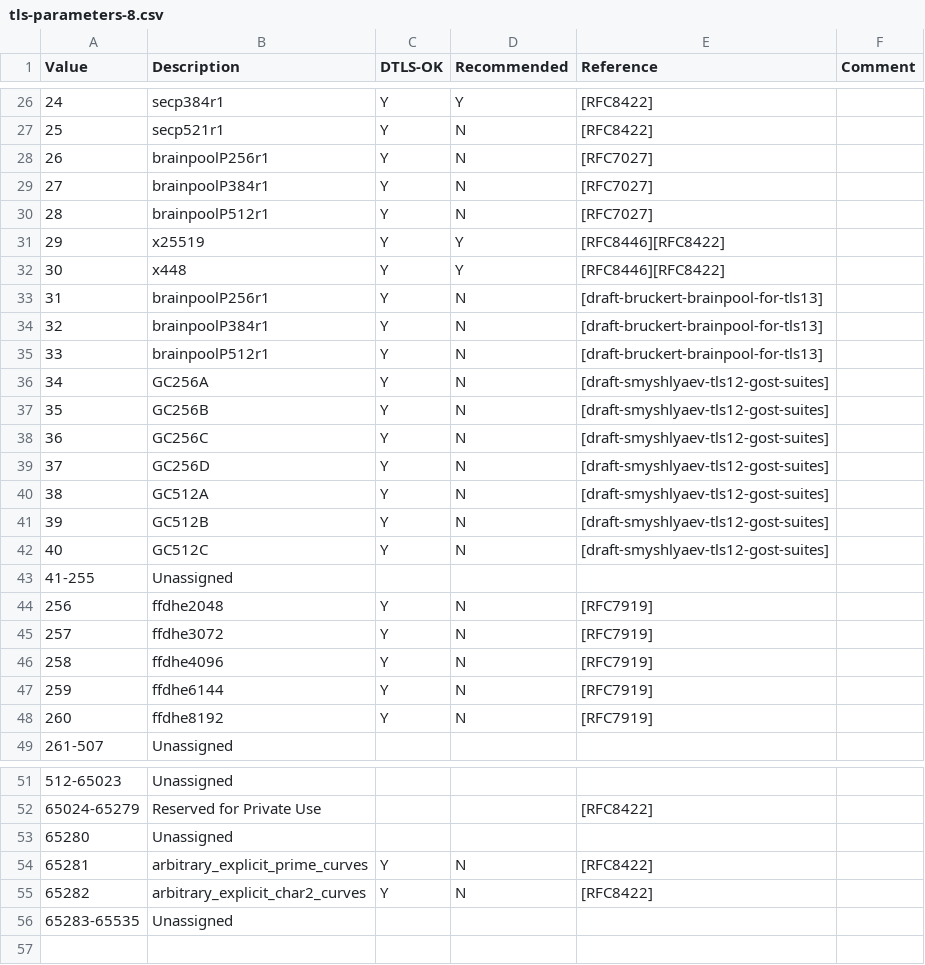
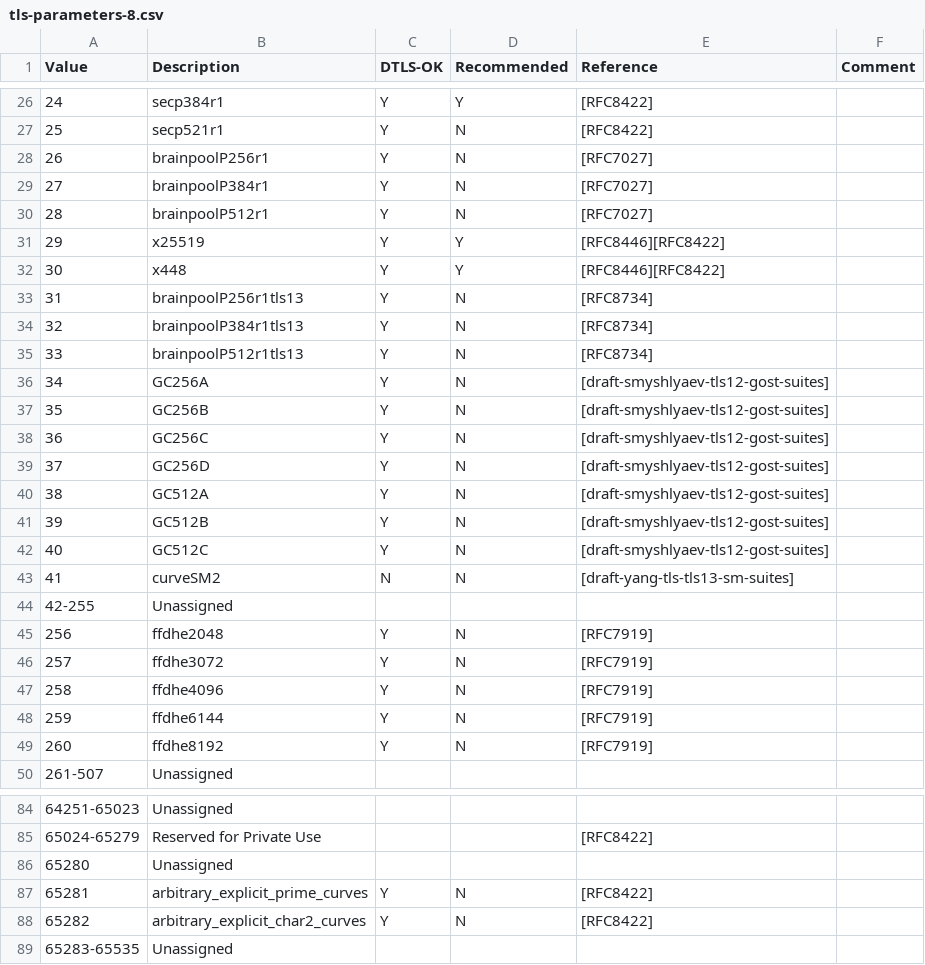
Before and after one commit to rgl/tls-dump-clienthello, a CSV file: tls-parameters-8.csv, drawn as a sheet; only a part is shown, gaps mark what is left out; the diff covers the shown part only.

```diff
--- a/tls-parameters-8.csv
+++ b/tls-parameters-8.csv
@@ -32,5 +32,5 @@ Value,Description,DTLS-OK,Recommended,Reference,Comment
 30,x448,Y,Y,[RFC8446][RFC8422],
-31,brainpoolP256r1,Y,N,[draft-bruckert-brainpool-for-tls13],
-32,brainpoolP384r1,Y,N,[draft-bruckert-brainpool-for-tls13],
-33,brainpoolP512r1,Y,N,[draft-bruckert-brainpool-for-tls13],
+31,brainpoolP256r1tls13,Y,N,[RFC8734],
+32,brainpoolP384r1tls13,Y,N,[RFC8734],
+33,brainpoolP512r1tls13,Y,N,[RFC8734],
 34,GC256A,Y,N,[draft-smyshlyaev-tls12-gost-suites],
@@ -42,3 +42,4 @@ Value,Description,DTLS-OK,Recommended,Reference,Comment
 40,GC512C,Y,N,[draft-smyshlyaev-tls12-gost-suites],
-41-255,Unassigned,,,,
+41,curveSM2,N,N,[draft-yang-tls-tls13-sm-suites],
+42-255,Unassigned,,,,
 256,ffdhe2048,Y,N,[RFC7919],
@@ -51,2 +84,2 @@ Value,Description,DTLS-OK,Recommended,Reference,Comment
-512-65023,Unassigned,,,,
+64251-65023,Unassigned,,,,
 65024-65279,Reserved for Private Use,,,[RFC8422],
```
Also changed, not shown: 32 added rows elsewhere in this file, tls-parameters-4.csv, 4 other files.
